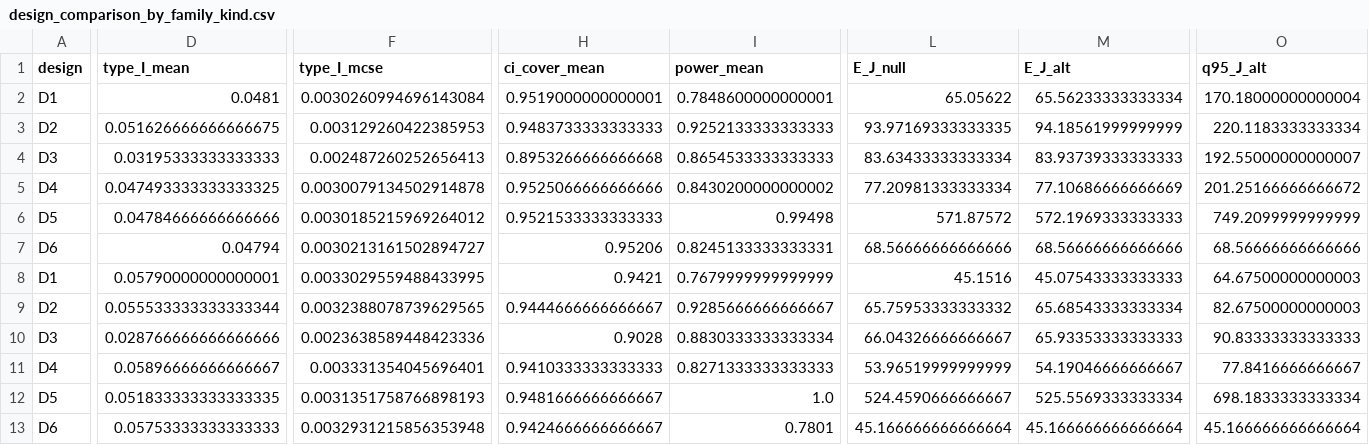
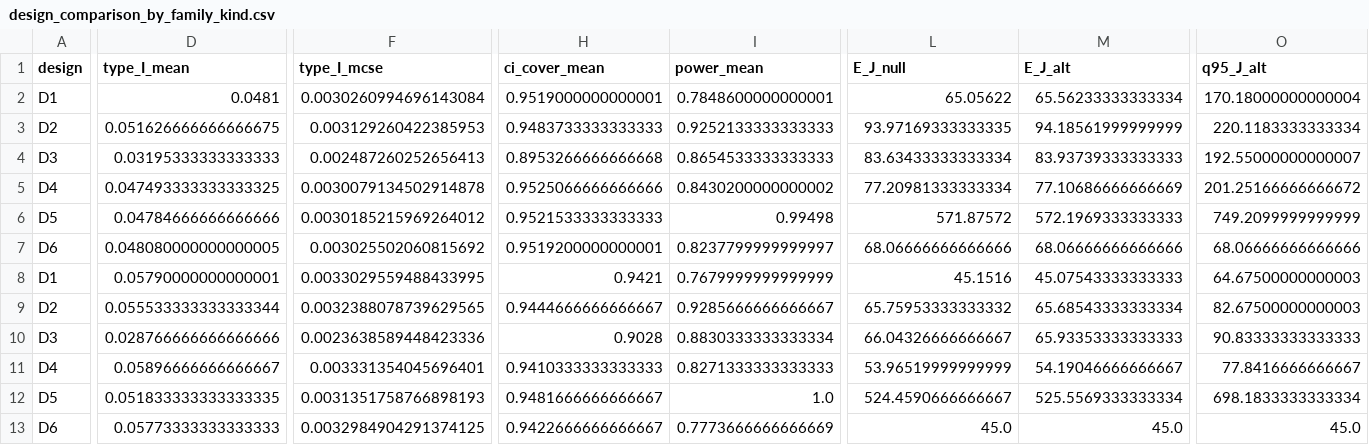
Before and after one commit to hugogobato/Test-Informed-Simulation-Count-Algorithm-TISCA, a CSV file: results/E2/design_comparison_by_family_kind.csv, drawn as a sheet; only a part is shown, gaps mark what is left out; the diff covers the shown part only; the diff names each change by its address in the sheet, - before the commit and + after, or states it on an @@ line.

```diff
--- a/results/E2/design_comparison_by_family_kind.csv
+++ b/results/E2/design_comparison_by_family_kind.csv
-D7 (type_I_mean): 0.04794
+D7 (type_I_mean): 0.048080000000000005
-F7 (type_I_mcse): 0.0030213161502894727
+F7 (type_I_mcse): 0.003025502060815692
-H7 (ci_cover_mean): 0.95206
+H7 (ci_cover_mean): 0.9519200000000001
-I7 (power_mean): 0.8245133333333331
+I7 (power_mean): 0.8237799999999997
-L7 (E_J_null): 68.56666666666666
+L7 (E_J_null): 68.06666666666666
-M7 (E_J_alt): 68.56666666666666
+M7 (E_J_alt): 68.06666666666666
-O7 (q95_J_alt): 68.56666666666666
+O7 (q95_J_alt): 68.06666666666666
-D13 (type_I_mean): 0.05753333333333333
+D13 (type_I_mean): 0.05773333333333333
-F13 (type_I_mcse): 0.0032931215856353948
+F13 (type_I_mcse): 0.0032984904291374125
-H13 (ci_cover_mean): 0.9424666666666667
+H13 (ci_cover_mean): 0.9422666666666667
-I13 (power_mean): 0.7801
+I13 (power_mean): 0.7773666666666669
-L13 (E_J_null): 45.166666666666664
+L13 (E_J_null): 45.0
-M13 (E_J_alt): 45.166666666666664
+M13 (E_J_alt): 45.0
-O13 (q95_J_alt): 45.166666666666664
+O13 (q95_J_alt): 45.0
```
Also changed, not shown: 5 edited cells elsewhere in this file, results/E1c/degenerate_checks.csv, results/E1c/null_case_by_design.csv, 55 other files.
